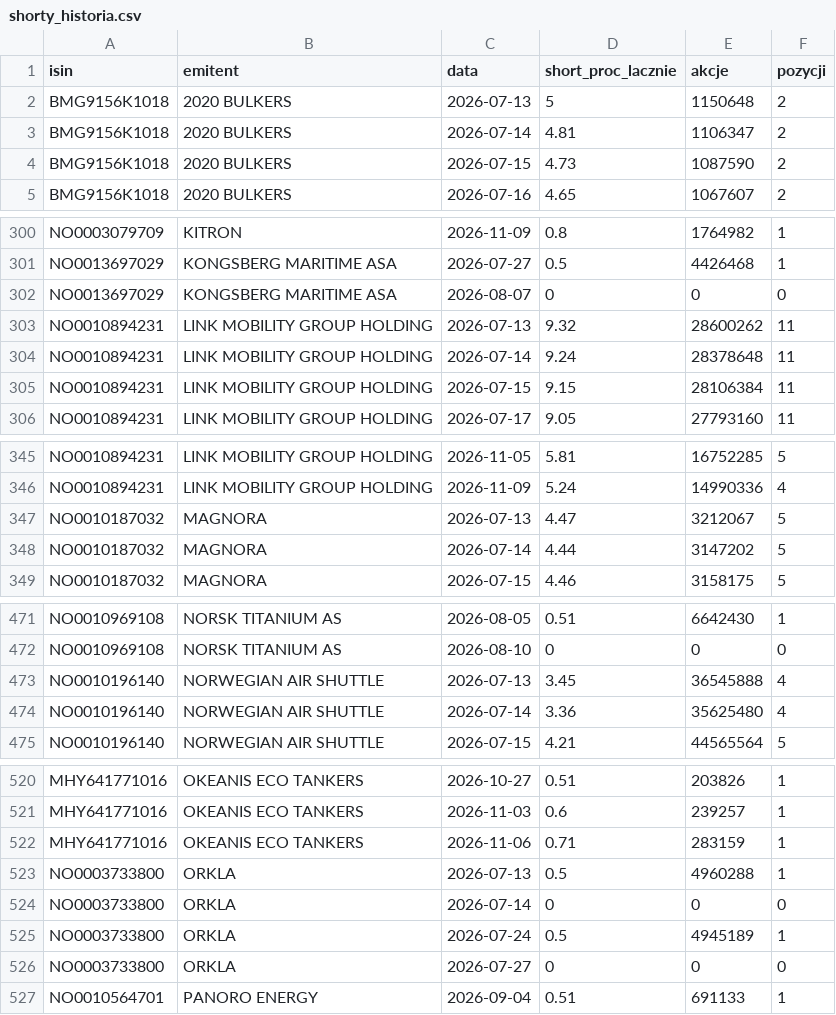
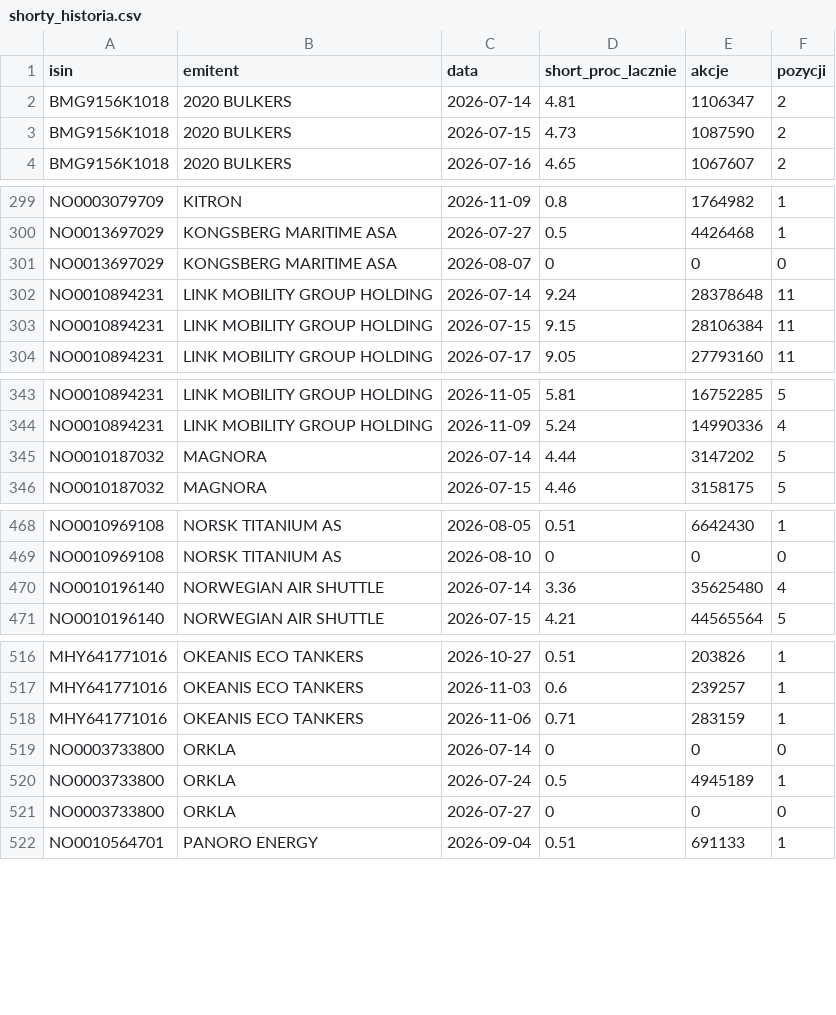
Before and after one commit to Kozienice/oslo-bors-dane-, a CSV file: data/shorty_historia.csv, drawn as a sheet; only a part is shown, gaps mark what is left out; the diff covers the shown part only; the diff names each change by its address in the sheet, - before the commit and + after, or states it on an @@ line.

```diff
--- a/data/shorty_historia.csv
+++ b/data/shorty_historia.csv
-row 2: BMG9156K1018 | 2020 BULKERS | 2026-07-13 | 5 | 1150648 | 2
-row 303: NO0010894231 | LINK MOBILITY GROUP HOLDING | 2026-07-13 | 9.32 | 28600262 | 11
-row 347: NO0010187032 | MAGNORA | 2026-07-13 | 4.47 | 3212067 | 5
-row 473: NO0010196140 | NORWEGIAN AIR SHUTTLE | 2026-07-13 | 3.45 | 36545888 | 4
-row 523: NO0003733800 | ORKLA | 2026-07-13 | 0.5 | 4960288 | 1
```
Also changed, not shown: 1 removed row elsewhere in this file, data/komunikaty.csv, 38 other files.
